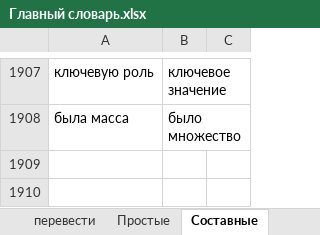
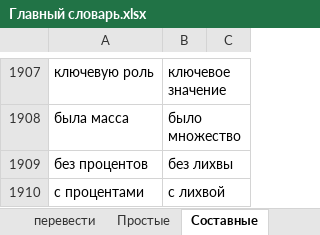
Before and after one commit to AveNRU/text_changer, an Excel workbook: словари/Главный словарь.xlsx, sheet Составные, drawn as a sheet; only a part is shown, gaps mark what is left out; values as stored, in another font and other column widths than the file's, no borders; the diff names each change by its address in the sheet, - before the commit and + after, or states it on an @@ line.

```diff
--- a/словари/Главный словарь.xlsx (sheet Составные)
+++ b/словари/Главный словарь.xlsx (sheet Составные)
+row 1909: без процентов | без лихвы
+row 1910: с процентами | с лихвой
```
Also changed, not shown: sheet Простые, sheet Составные_важные, sheet перевести, hidden cells.
